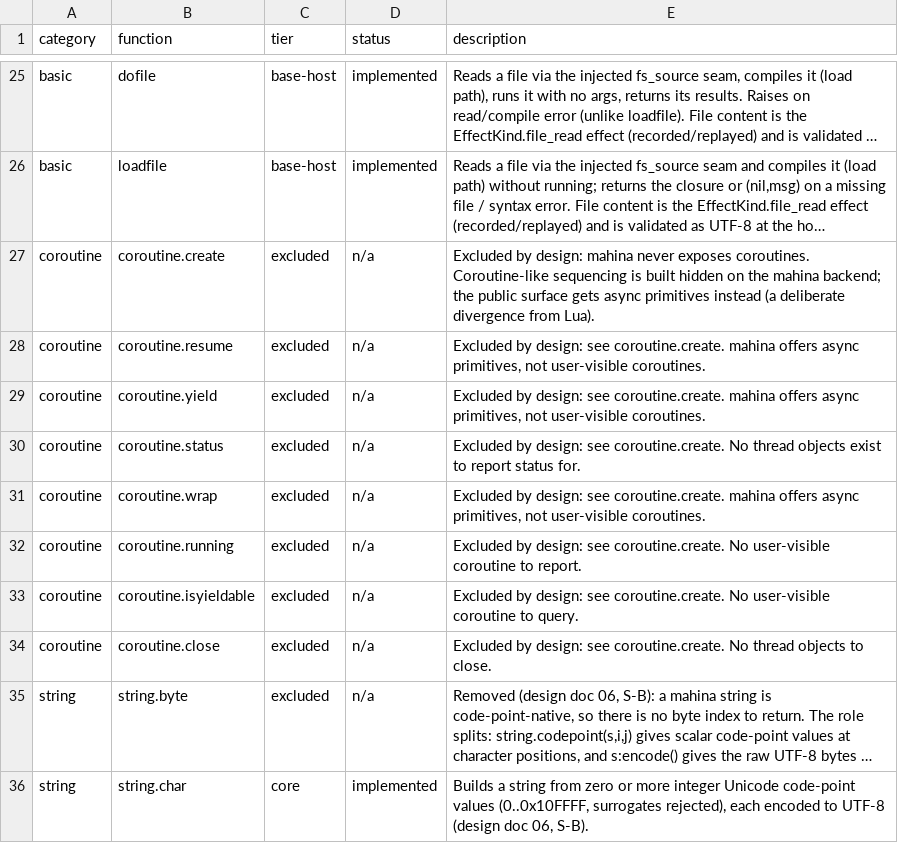
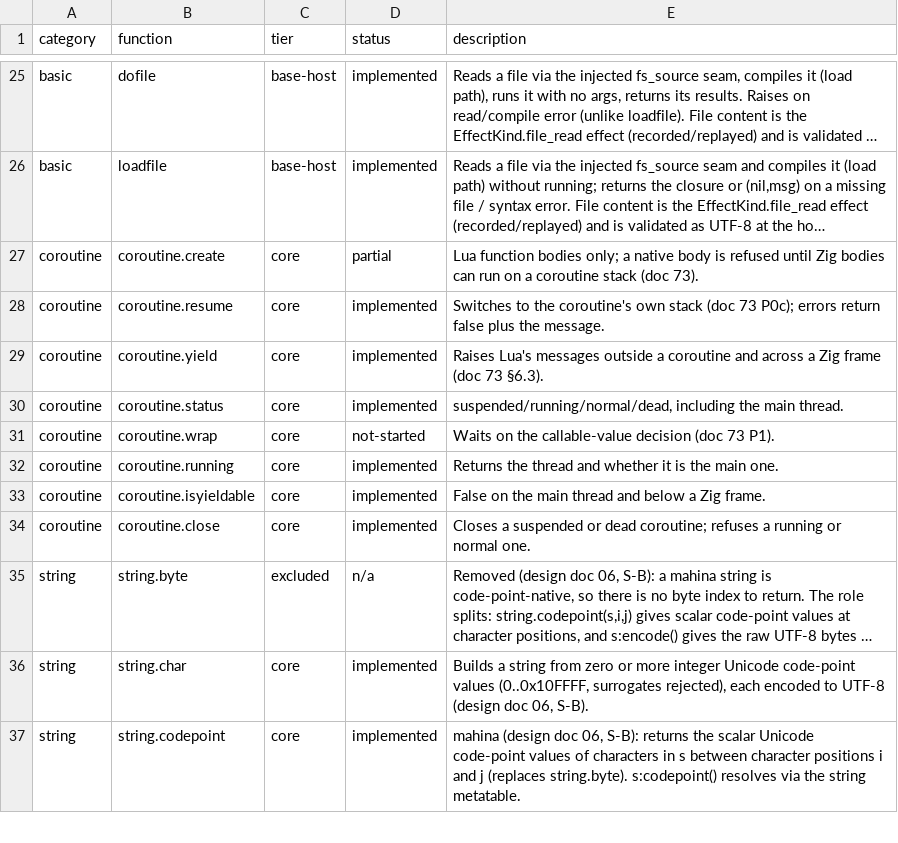
Before and after one commit to serialexp/lune, a CSV file: docs/lua-stdlib-inventory.csv, drawn as a sheet; only a part is shown, gaps mark what is left out; the shorter side is filled out with more unchanged rows; long unchanged cells end in …; the diff names each change by its address in the sheet, - before the commit and + after, or states it on an @@ line.

```diff
--- a/docs/lua-stdlib-inventory.csv
+++ b/docs/lua-stdlib-inventory.csv
-C27:C34 (tier): excluded
+C27:C34 (tier): core
-D27 (status): n/a
+D27 (status): partial
-E27 (description): Excluded by design: mahina never exposes coroutines. Coroutine-like sequencing is built hidden on the mahina backend; the public surface gets async primitives instead (a deliberate divergence from Lua).
+E27 (description): Lua function bodies only; a native body is refused until Zig bodies can run on a coroutine stack (doc 73).
-D28:D30 (status): n/a
+D28:D30 (status): implemented
-E28 (description): Excluded by design: see coroutine.create. mahina offers async primitives, not user-visible coroutines.
+E28 (description): Switches to the coroutine's own stack (doc 73 P0c); errors return false plus the message.
-E29 (description): Excluded by design: see coroutine.create. mahina offers async primitives, not user-visible coroutines.
+E29 (description): Raises Lua's messages outside a coroutine and across a Zig frame (doc 73 §6.3).
-E30 (description): Excluded by design: see coroutine.create. No thread objects exist to report status for.
+E30 (description): suspended/running/normal/dead, including the main thread.
-D31 (status): n/a
+D31 (status): not-started
-E31 (description): Excluded by design: see coroutine.create. mahina offers async primitives, not user-visible coroutines.
+E31 (description): Waits on the callable-value decision (doc 73 P1).
-D32:D34 (status): n/a
+D32:D34 (status): implemented
-E32 (description): Excluded by design: see coroutine.create. No user-visible coroutine to report.
+E32 (description): Returns the thread and whether it is the main one.
-E33 (description): Excluded by design: see coroutine.create. No user-visible coroutine to query.
+E33 (description): False on the main thread and below a Zig frame.
-E34 (description): Excluded by design: see coroutine.create. No thread objects to close.
+E34 (description): Closes a suspended or dead coroutine; refuses a running or normal one.
```
Also changed, not shown: 11 other files.
